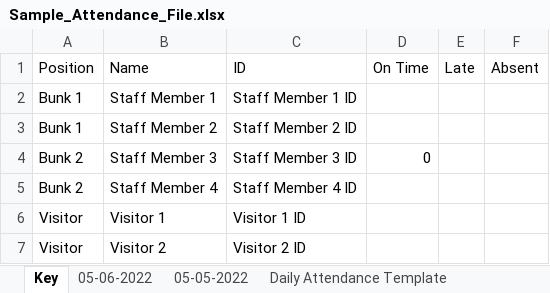
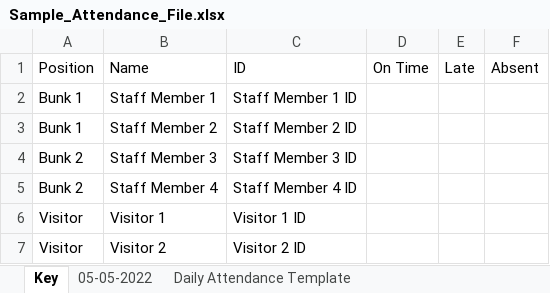
Before and after one commit to crs196/attendance, an Excel workbook: resources/files/Sample_Attendance_File.xlsx, sheet Key, drawn as a sheet; values as stored, in another font and other column widths than the file's, no borders; the diff names each change by its address in the sheet, - before the commit and + after, or states it on an @@ line.

```diff
--- a/resources/files/Sample_Attendance_File.xlsx (sheet Key)
+++ b/resources/files/Sample_Attendance_File.xlsx (sheet Key)
-sheet tab: 05-06-2022
-D4 (On Time): 0
+D4 (On Time): (empty)
```
Also changed, not shown: 2 other files.
